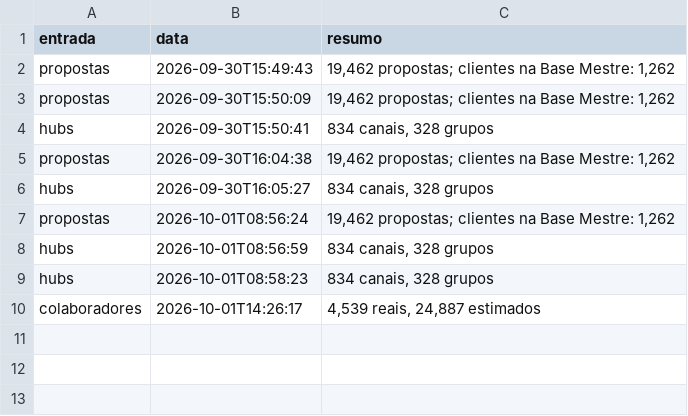
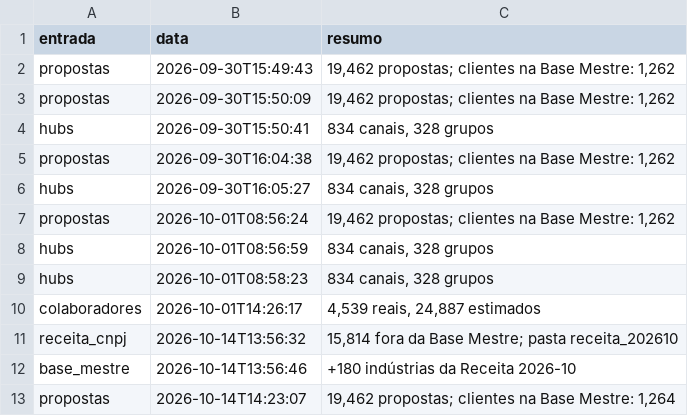
Before and after one commit to wiltonds/AI-Commercial-Intelligence, a CSV file: data/processed/LOG_ATUALIZACOES.csv, drawn as a sheet.

```diff
--- a/data/processed/LOG_ATUALIZACOES.csv
+++ b/data/processed/LOG_ATUALIZACOES.csv
@@ -10 +10,4 @@ hubs,2026-10-01T08:58:23,"834 canais, 328 grupos"
 colaboradores,2026-10-01T14:26:17,"4,539 reais, 24,887 estimados"
+receita_cnpj,2026-10-14T13:56:32,"15,814 fora da Base Mestre; pasta receita_202610"
+base_mestre,2026-10-14T13:56:46,+180 indústrias da Receita 2026-10
+propostas,2026-10-14T14:23:07,"19,462 propostas; clientes na Base Mestre: 1,264"
```
Also changed, not shown: data/processed/ADESAO_NATUREZA_MUNICIPIO.csv, data/processed/ATENDIMENTO_POR_ANO.csv, 5 other files.
